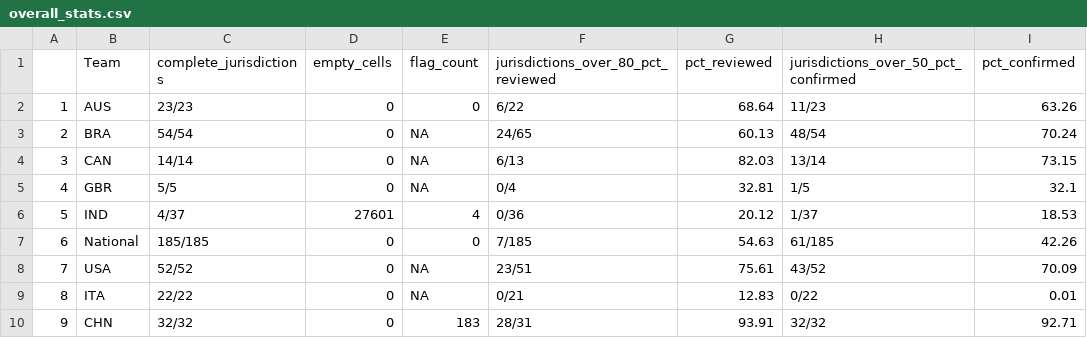
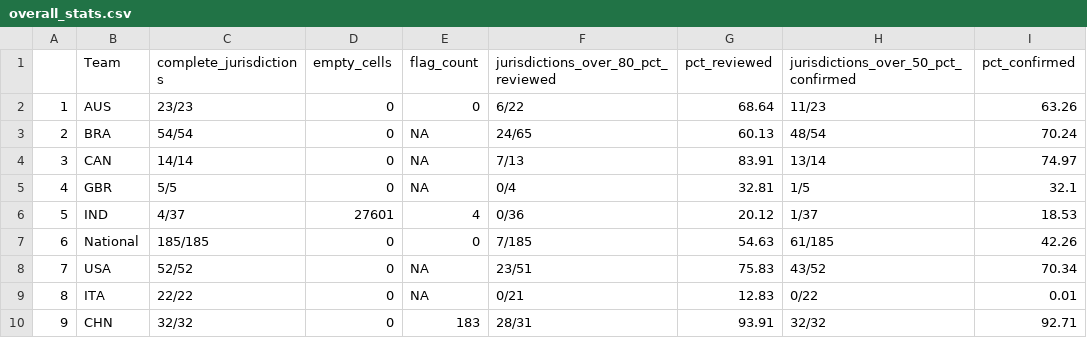
Before and after one commit to OxCGRT/covid-policy-scratchpad, a CSV file: OxCGRT_coverage_status/overall_stats.csv, drawn as a sheet.

```diff
--- a/OxCGRT_coverage_status/overall_stats.csv
+++ b/OxCGRT_coverage_status/overall_stats.csv
@@ -3,3 +3,3 @@
 "2","BRA","54/54",0,NA,"24/65",60.13,"48/54",70.24
-"3","CAN","14/14",0,NA,"6/13",82.03,"13/14",73.15
+"3","CAN","14/14",0,NA,"7/13",83.91,"13/14",74.97
 "4","GBR","5/5",0,NA,"0/4",32.81,"1/5",32.1
@@ -7,3 +7,3 @@
 "6","National","185/185",0,0,"7/185",54.63,"61/185",42.26
-"7","USA","52/52",0,NA,"23/51",75.61,"43/52",70.09
+"7","USA","52/52",0,NA,"23/51",75.83,"43/52",70.34
 "8","ITA","22/22",0,NA,"0/21",12.83,"0/22",0.01
```
